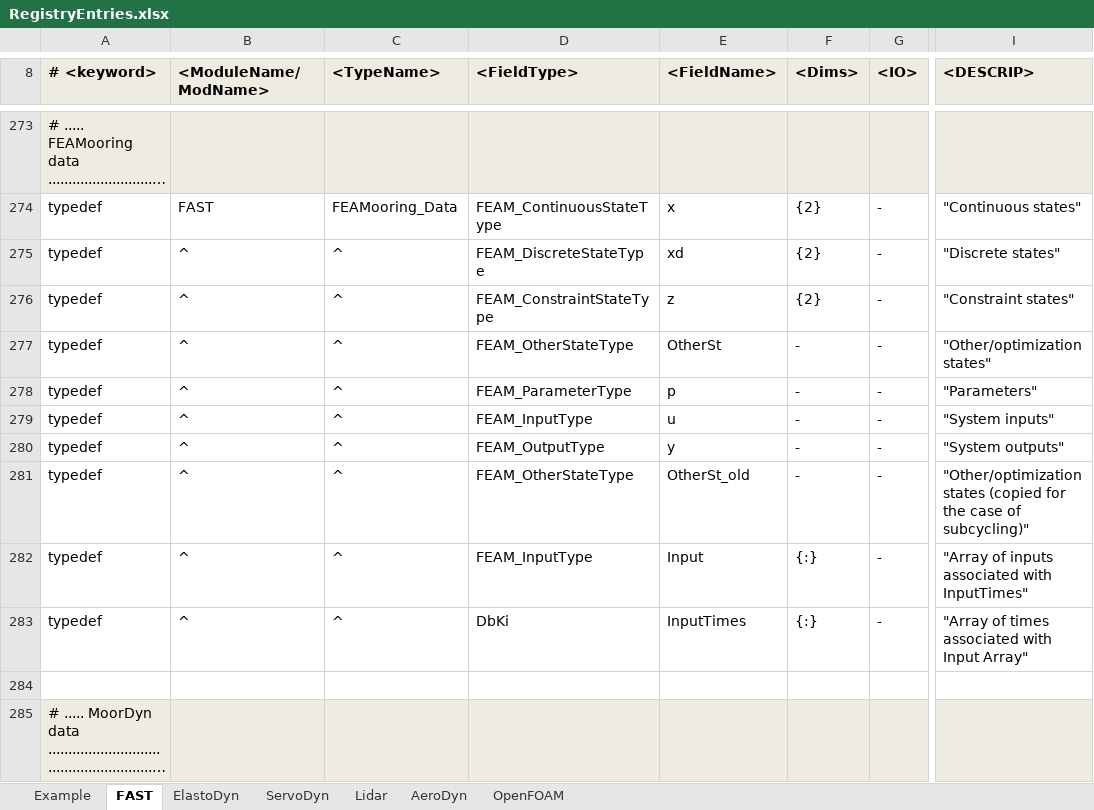
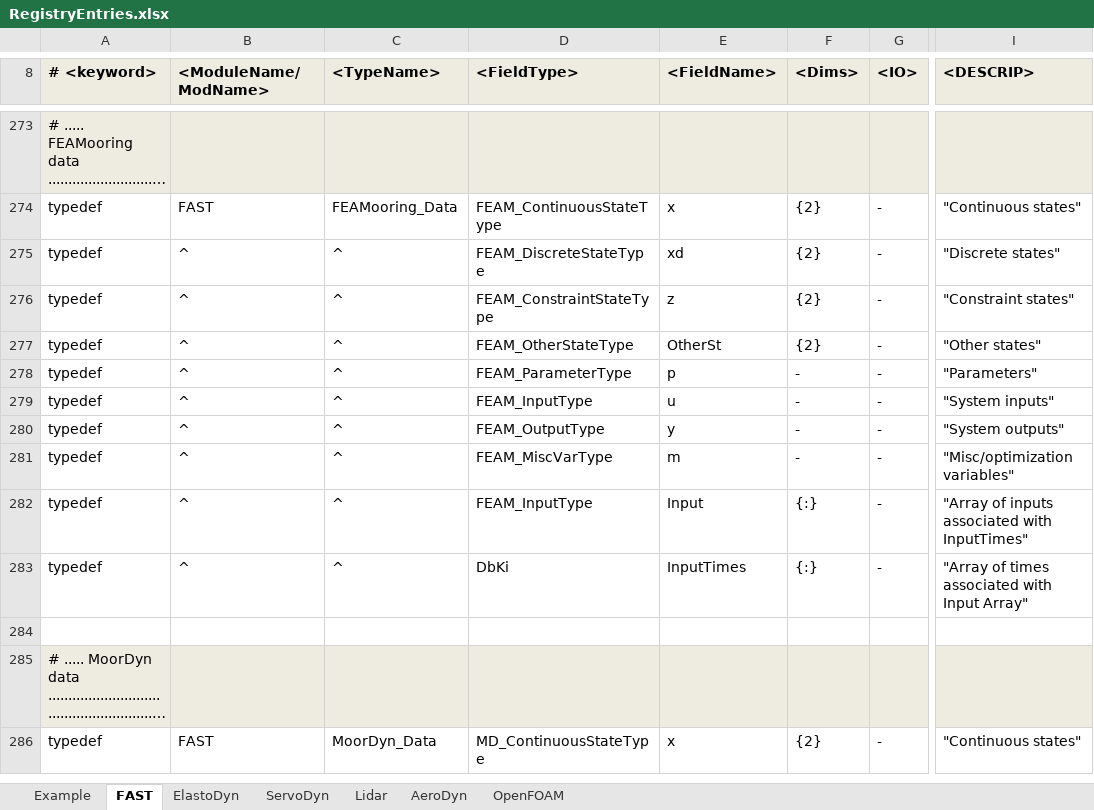
Before and after one commit to OpenFAST/openfast, an Excel workbook: modules-local/fast-library/src/RegistryEntries.xlsx, sheet FAST, drawn as a sheet; only a part is shown, gaps mark what is left out; the shorter side is filled out with more unchanged rows; long unchanged cells end in …; values as stored, in another font and other column widths than the file's, no borders; conditional formats not drawn; the diff names each change by its address in the sheet, - before the commit and + after, or states it on an @@ line.

Commit message:
- updated FEAM with MiscVars - fixed copy of OtherStates in Orca, which we wouldn't notice because it doesn't use other states.
git-svn-id: https://windsvn2.nrel.gov/FAST/branches/BJonkman@1199 10acb478-4768-415a-8850-bacdb5912d4d

Former-commit-id: 426626b9e534acabda8a164681e6b438075ab131

```diff
--- a/modules-local/fast-library/src/RegistryEntries.xlsx (sheet FAST)
+++ b/modules-local/fast-library/src/RegistryEntries.xlsx (sheet FAST)
-F277 (<Dims>): -
+F277 (<Dims>): {2}
-I277 (<DESCRIP>): "Other/optimization states"
+I277 (<DESCRIP>): "Other states"
-D281 (<FieldType>): FEAM_OtherStateType
+D281 (<FieldType>): FEAM_MiscVarType
-E281 (<FieldName>): OtherSt_old
+E281 (<FieldName>): m
-I281 (<DESCRIP>): "Other/optimization states (copied for the case of subcycling)"
+I281 (<DESCRIP>): "Misc/optimization variables"
```
Also changed, not shown: 3 other files.
